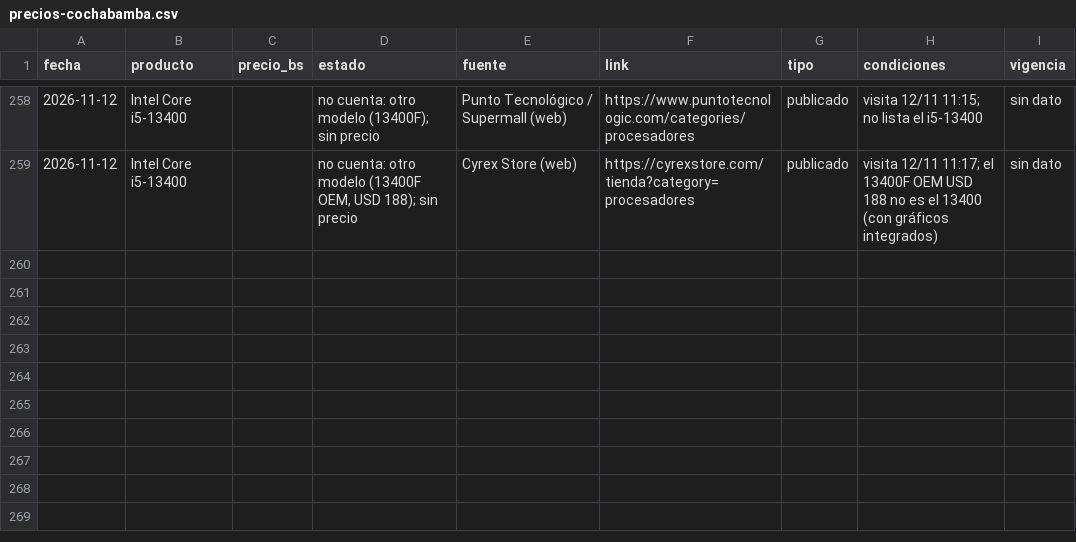
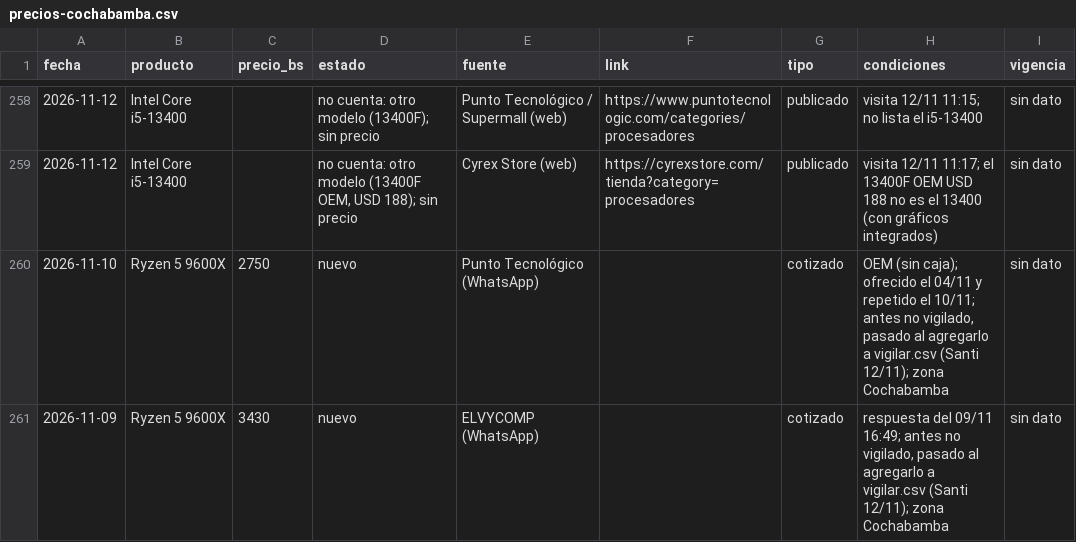
Before and after one commit to Santi491/Claude-, a CSV file: precios-cochabamba.csv, drawn as a sheet; only a part is shown, gaps mark what is left out.

```diff
--- a/precios-cochabamba.csv
+++ b/precios-cochabamba.csv
@@ -259 +259,3 @@ fecha,producto,precio_bs,estado,fuente,link,tipo,condiciones,vigencia
 2026-11-12,Intel Core i5-13400,,"no cuenta: otro modelo (13400F OEM, USD 188); sin precio",Cyrex Store (web),https://cyrexstore.com/tienda?category=procesadores,publicado,visita 12/11 11:17; el 13400F OEM USD 188 no es el 13400 (con gráficos integrados),sin dato
+2026-11-10,Ryzen 5 9600X,2750,nuevo,Punto Tecnológico (WhatsApp),,cotizado,"OEM (sin caja); ofrecido el 04/11 y repetido el 10/11; antes no vigilado, pasado al agregarlo a vigilar.csv (Santi 12/11); zona Cochabamba",sin dato
+2026-11-09,Ryzen 5 9600X,3430,nuevo,ELVYCOMP (WhatsApp),,cotizado,"respuesta del 09/11 16:49; antes no vigilado, pasado al agregarlo a vigilar.csv (Santi 12/11); zona Cochabamba",sin dato
```
Also changed, not shown: vigilar.csv, 2 other files.
